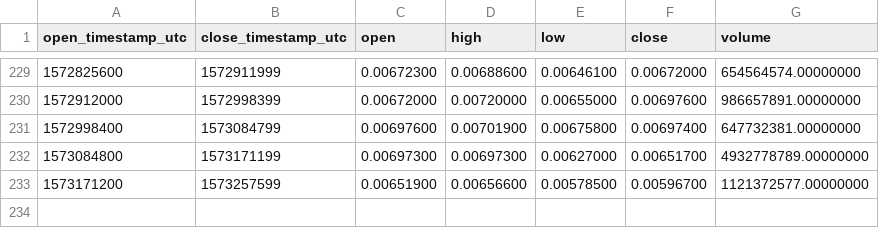
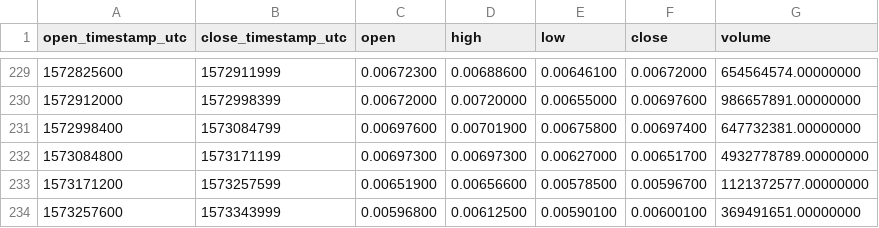
Before and after one commit to cryptobigbro/binance-IOSTUSDT, a CSV file: binance-IOSTUSDT-1d.csv, drawn as a sheet; only a part is shown, gaps mark what is left out; the diff names each change by its address in the sheet, - before the commit and + after, or states it on an @@ line.

```diff
--- a/binance-IOSTUSDT-1d.csv
+++ b/binance-IOSTUSDT-1d.csv
+row 234: 1573257600 | 1573343999 | 0.00596800 | 0.00612500 | 0.00590100 | 0.00600100 | 369491651.00000000
```
Also changed, not shown: binance-IOSTUSDT-1h.csv.
